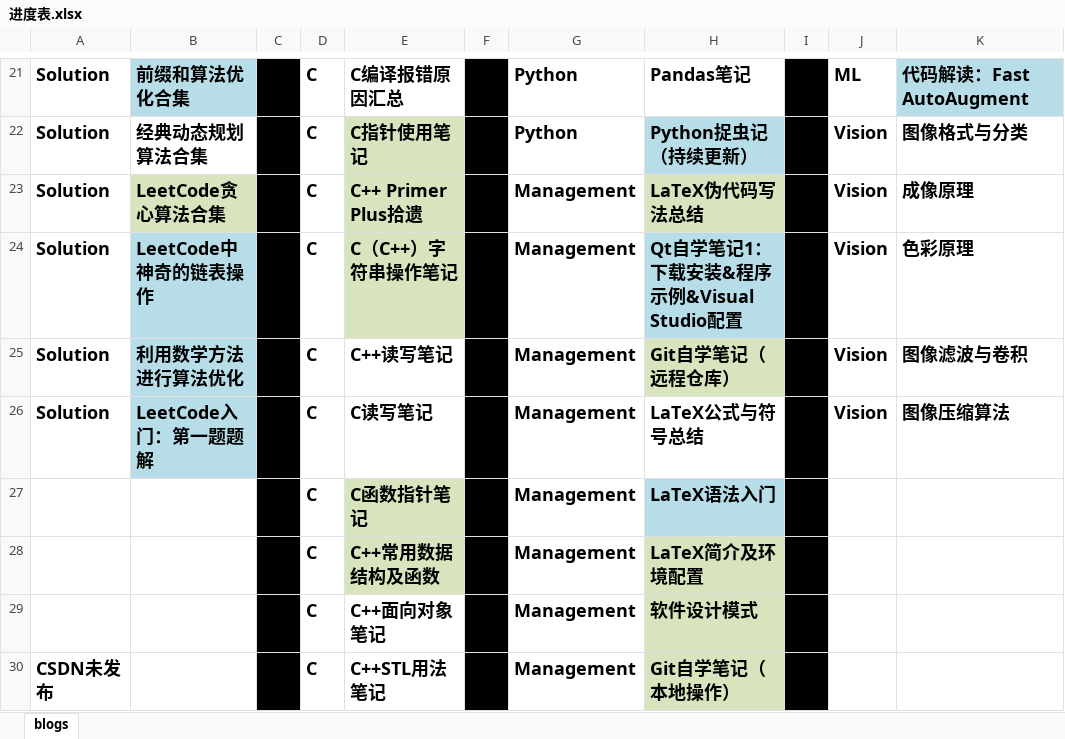
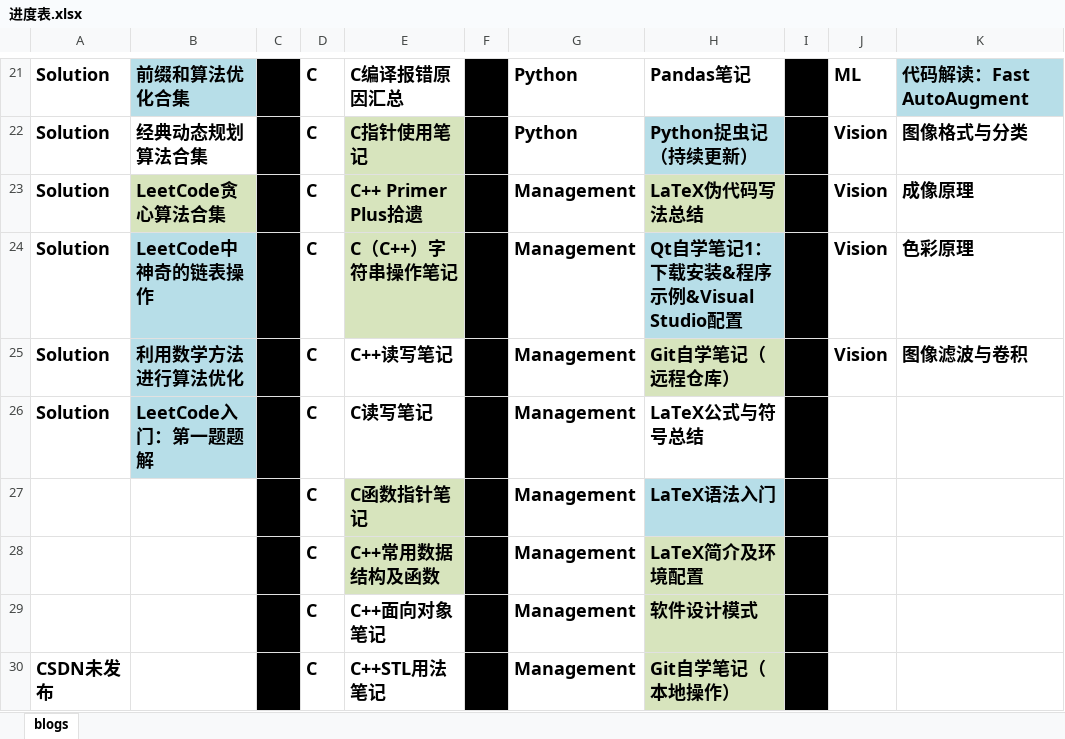
Before and after one commit to ZergWang/Blogs, an Excel workbook: 进度表.xlsx, sheet blogs, drawn as a sheet; only a part is shown, gaps mark what is left out; values as stored, in another font and other column widths than the file's, no borders; the diff names each change by its address in the sheet, - before the commit and + after, or states it on an @@ line.

```diff
--- a/进度表.xlsx (sheet blogs)
+++ b/进度表.xlsx (sheet blogs)
-J26: Vision
+J26: (empty)
-K26: 图像压缩算法
+K26: (empty)
```
Also changed, not shown: 16 other files.
